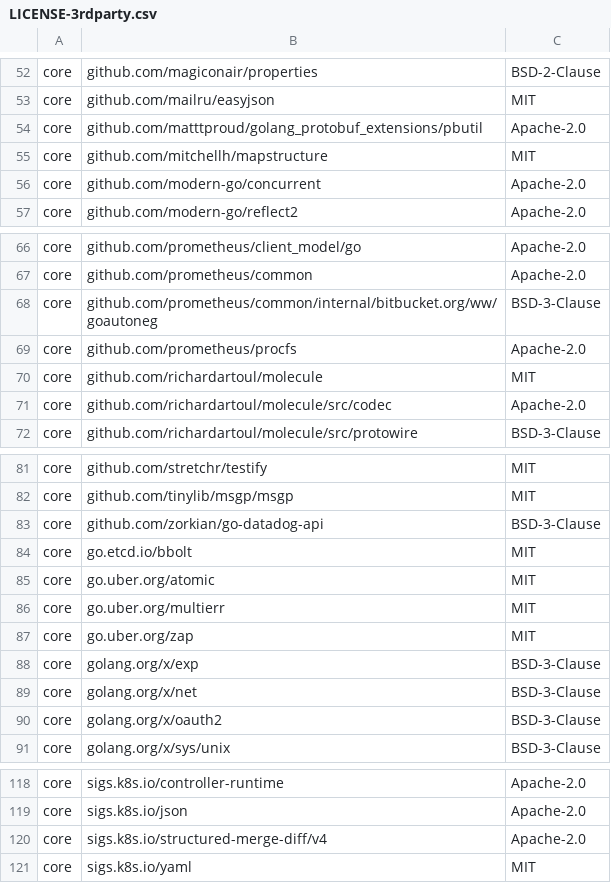
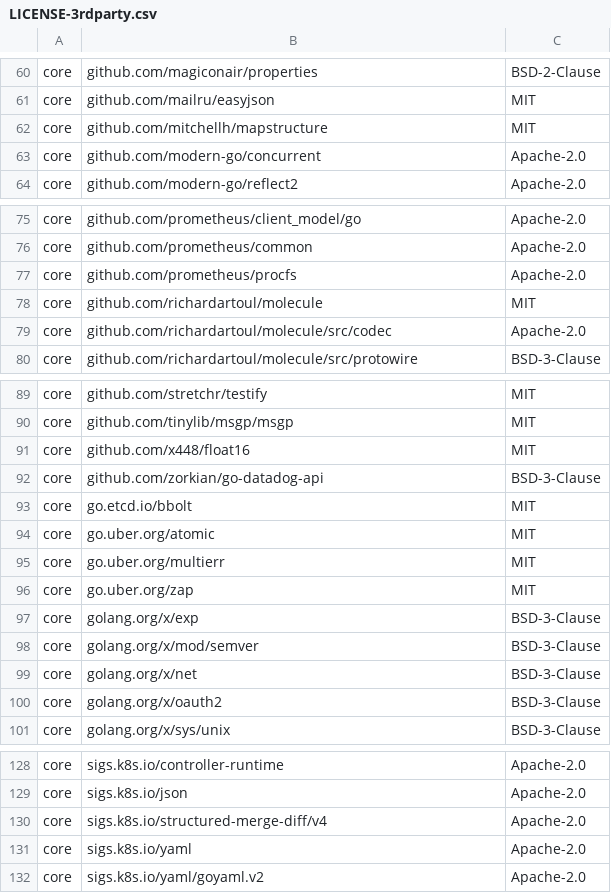
Before and after one commit to DataDog/datadog-operator, a CSV file: LICENSE-3rdparty.csv, drawn as a sheet; only a part is shown, gaps mark what is left out; the diff covers the shown part only.

```diff
--- a/LICENSE-3rdparty.csv
+++ b/LICENSE-3rdparty.csv
@@ -53,3 +61,2 @@ core,github.com/magiconair/properties,BSD-2-Clause
 core,github.com/mailru/easyjson,MIT
-core,github.com/matttproud/golang_protobuf_extensions/pbutil,Apache-2.0
 core,github.com/mitchellh/mapstructure,MIT
@@ -67,3 +76,2 @@ core,github.com/prometheus/client_model/go,Apache-2.0
 core,github.com/prometheus/common,Apache-2.0
-core,github.com/prometheus/common/internal/bitbucket.org/ww/goautoneg,BSD-3-Clause
 core,github.com/prometheus/procfs,Apache-2.0
@@ -82,2 +90,3 @@ core,github.com/stretchr/testify,MIT
 core,github.com/tinylib/msgp/msgp,MIT
+core,github.com/x448/float16,MIT
 core,github.com/zorkian/go-datadog-api,BSD-3-Clause
@@ -88,2 +97,3 @@ core,go.uber.org/zap,MIT
 core,golang.org/x/exp,BSD-3-Clause
+core,golang.org/x/mod/semver,BSD-3-Clause
 core,golang.org/x/net,BSD-3-Clause
@@ -120,2 +130,3 @@ core,sigs.k8s.io/json,Apache-2.0
 core,sigs.k8s.io/structured-merge-diff/v4,Apache-2.0
-core,sigs.k8s.io/yaml,MIT
+core,sigs.k8s.io/yaml,Apache-2.0
+core,sigs.k8s.io/yaml/goyaml.v2,Apache-2.0
```
Also changed, not shown: 11 added rows and 1 removed row elsewhere in this file, 32 other files.
